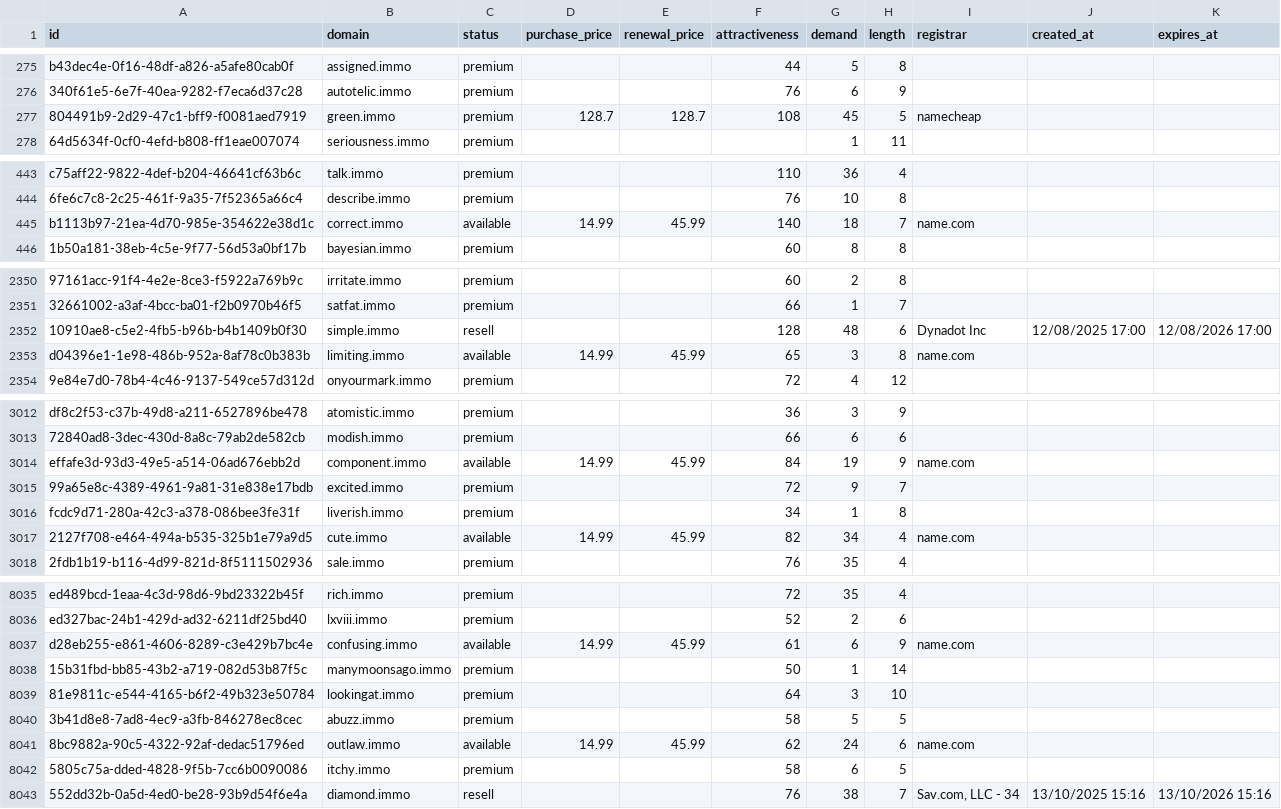
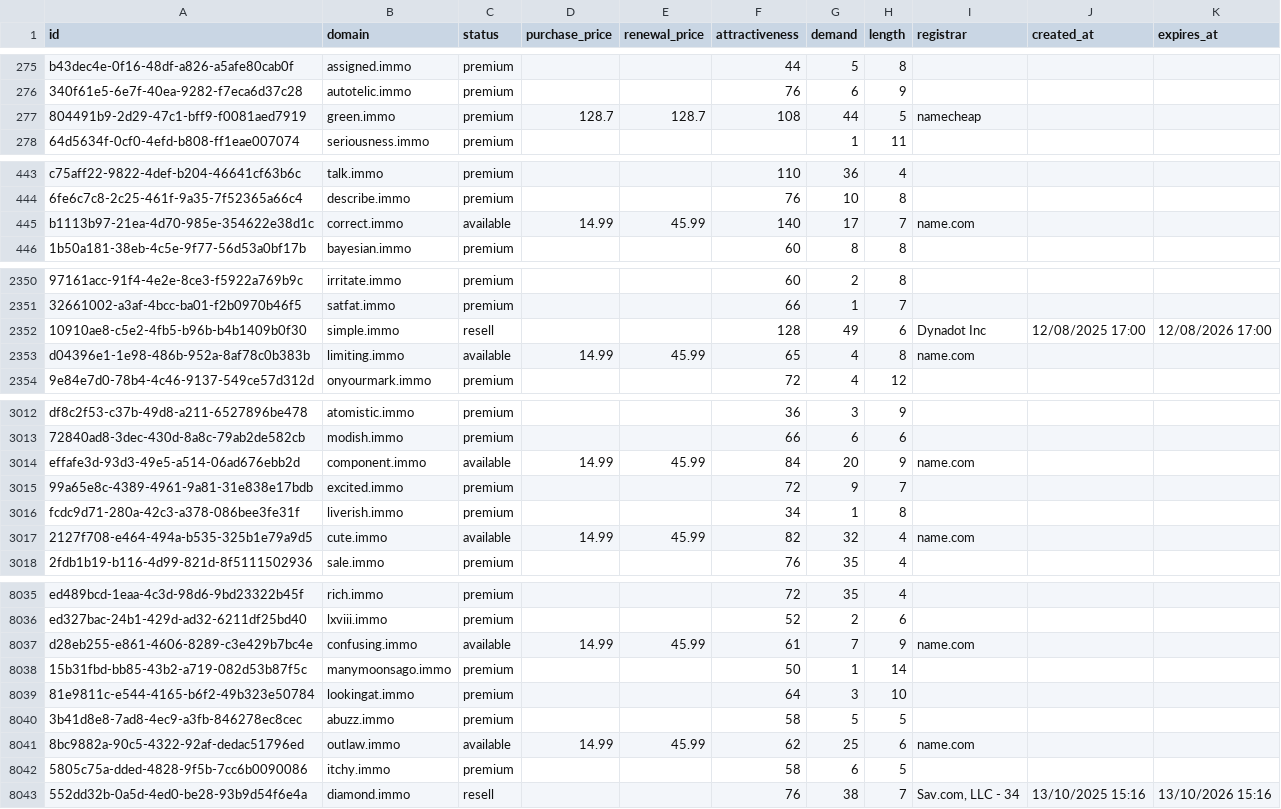
Before and after one commit to UniqueDomains/immo-oneword-domains, a CSV file: immo.csv, drawn as a sheet; only a part is shown, gaps mark what is left out; the diff covers the shown part only; the diff names each change by its address in the sheet, - before the commit and + after, or states it on an @@ line.

Commit message:
Domains update

```diff
--- a/immo.csv
+++ b/immo.csv
-G277 (demand): 45
+G277 (demand): 44
-G445 (demand): 18
+G445 (demand): 17
-G2352 (demand): 48
+G2352 (demand): 49
-G2353 (demand): 3
+G2353 (demand): 4
-G3014 (demand): 19
+G3014 (demand): 20
-G3017 (demand): 34
+G3017 (demand): 32
-G8037 (demand): 6
+G8037 (demand): 7
-G8041 (demand): 24
+G8041 (demand): 25
```
Also changed, not shown: 82 edited cells elsewhere in this file, 2 other files.
